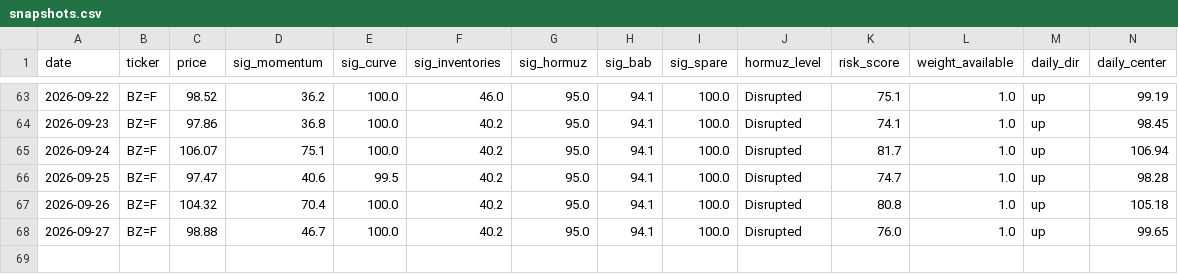
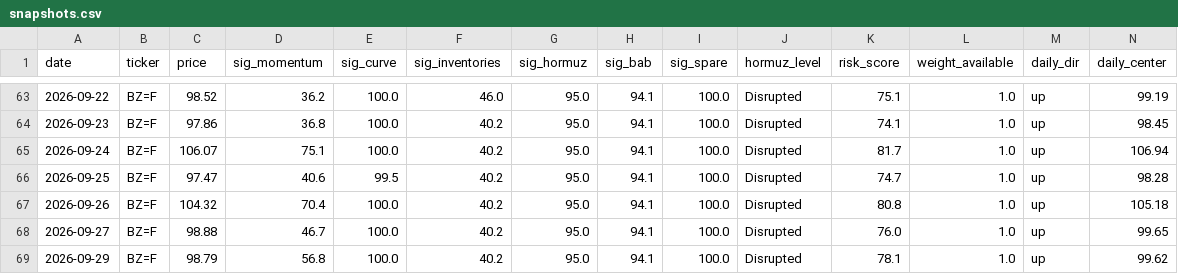
Before and after one commit to BossJossUK/oil-price-radar, a CSV file: data/snapshots.csv, drawn as a sheet; only a part is shown, gaps mark what is left out; rows hold the shown columns only; the diff names each change by its address in the sheet, - before the commit and + after, or states it on an @@ line.

```diff
--- a/data/snapshots.csv
+++ b/data/snapshots.csv
+row 69: 2026-09-29 | BZ=F | 98.79 | 56.8 | 100.0 | 40.2 | 95.0 | 94.1 | 100.0 | Disrupted | 78.1 | 1.0 | up | 99.62
```
